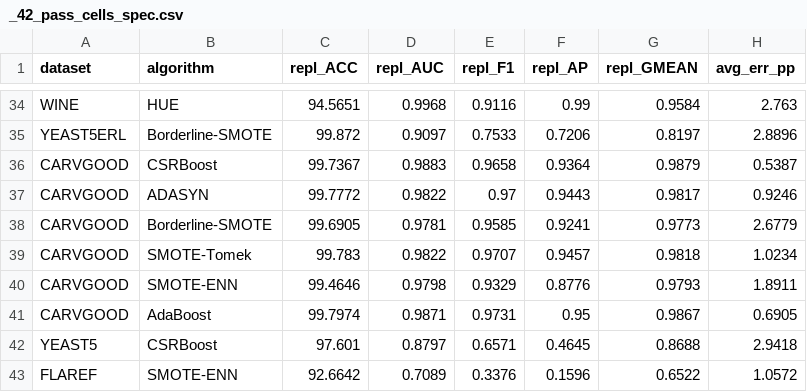
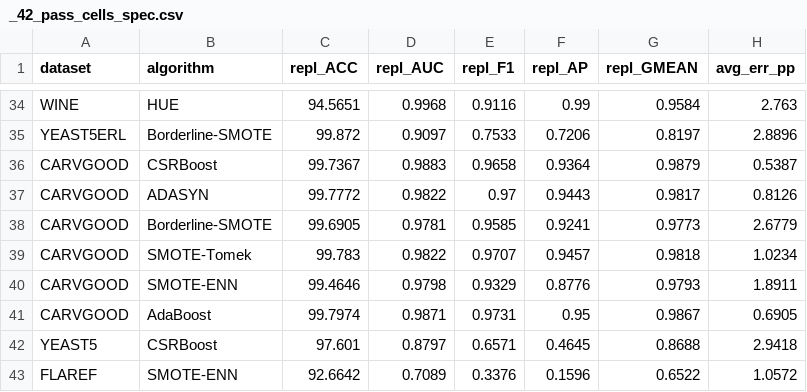
Before and after one commit to SherwanAli0/csrboost-audit, a CSV file: results/exact_replication/_42_pass_cells_spec.csv, drawn as a sheet; only a part is shown, gaps mark what is left out.

```diff
--- a/results/exact_replication/_42_pass_cells_spec.csv
+++ b/results/exact_replication/_42_pass_cells_spec.csv
@@ -36,3 +36,3 @@ YEAST5ERL,Borderline-SMOTE,99.872,0.9097,0.7533,0.7206,0.8197,2.8896
 CARVGOOD,CSRBoost,99.7367,0.9883,0.9658,0.9364,0.9879,0.5387
-CARVGOOD,ADASYN,99.7772,0.9822,0.97,0.9443,0.9817,0.9246
+CARVGOOD,ADASYN,99.7772,0.9822,0.97,0.9443,0.9817,0.8126
 CARVGOOD,Borderline-SMOTE,99.6905,0.9781,0.9585,0.9241,0.9773,2.6779
```
Also changed, not shown: combined_codes/best_configs_vs_final_scripts.csv, results/exact_replication/baseline_phase1_comparison.csv, 12 other files.
